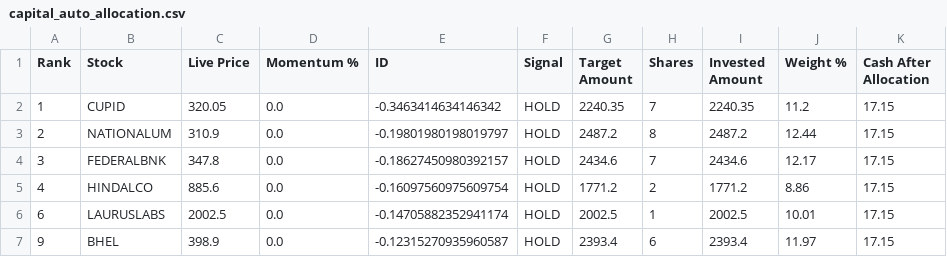
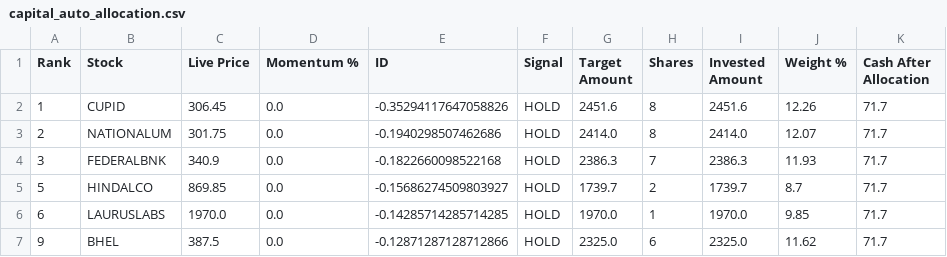
Before and after one commit to balasankar041-lang/moment, a CSV file: capital_auto_allocation.csv, drawn as a sheet; only a part is shown; the diff covers the shown part only.

```diff
--- a/capital_auto_allocation.csv
+++ b/capital_auto_allocation.csv
@@ -1,7 +1,7 @@
 Rank,Stock,Live Price,Momentum %,ID,Signal,Target Amount,Shares,Invested Amount,Weight %,Cash After Allocation
-1,CUPID,320.05,0.0,-0.3463414634146342,HOLD,2240.35,7,2240.35,11.2,17.15
-2,NATIONALUM,310.9,0.0,-0.19801980198019797,HOLD,2487.2,8,2487.2,12.44,17.15
-3,FEDERALBNK,347.8,0.0,-0.18627450980392157,HOLD,2434.6,7,2434.6,12.17,17.15
-4,HINDALCO,885.6,0.0,-0.16097560975609754,HOLD,1771.2,2,1771.2,8.86,17.15
-6,LAURUSLABS,2002.5,0.0,-0.14705882352941174,HOLD,2002.5,1,2002.5,10.01,17.15
-9,BHEL,398.9,0.0,-0.12315270935960587,HOLD,2393.4,6,2393.4,11.97,17.15
+1,CUPID,306.45,0.0,-0.35294117647058826,HOLD,2451.6,8,2451.6,12.26,71.7
+2,NATIONALUM,301.75,0.0,-0.1940298507462686,HOLD,2414.0,8,2414.0,12.07,71.7
+3,FEDERALBNK,340.9,0.0,-0.1822660098522168,HOLD,2386.3,7,2386.3,11.93,71.7
+5,HINDALCO,869.85,0.0,-0.15686274509803927,HOLD,1739.7,2,1739.7,8.7,71.7
+6,LAURUSLABS,1970.0,0.0,-0.14285714285714285,HOLD,1970.0,1,1970.0,9.85,71.7
+9,BHEL,387.5,0.0,-0.12871287128712866,HOLD,2325.0,6,2325.0,11.62,71.7
```
Also changed, not shown: 2 added rows, 2 removed rows and 13 edited cells elsewhere in this file.
